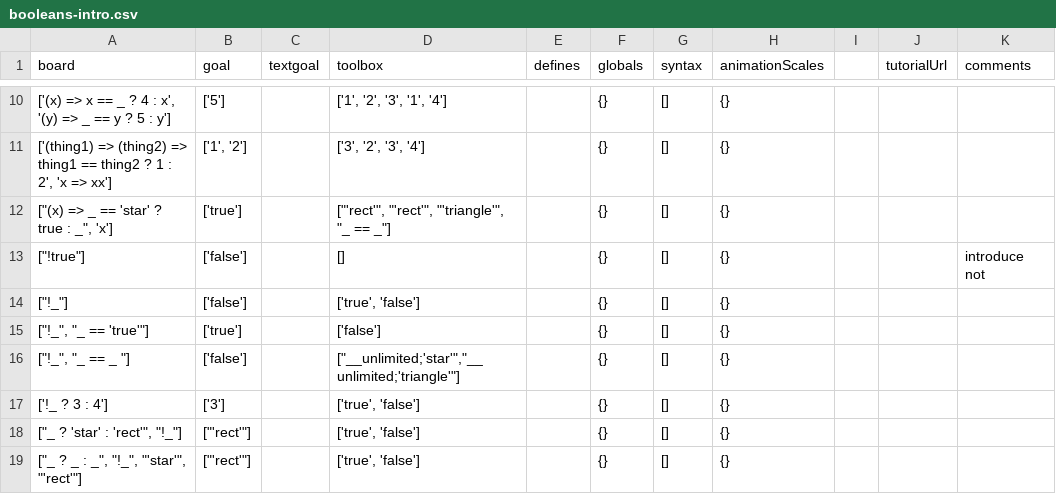
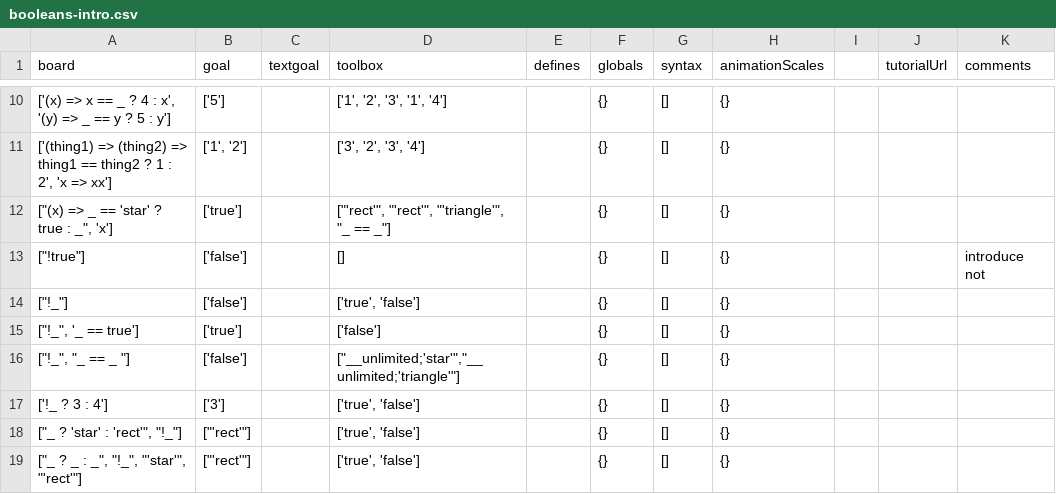
Before and after one commit to laptou/reduct, a CSV file: chapterutil/levels/booleans-intro.csv, drawn as a sheet; only a part is shown, gaps mark what is left out.

```diff
--- a/chapterutil/levels/booleans-intro.csv
+++ b/chapterutil/levels/booleans-intro.csv
@@ -14,3 +14,3 @@ board,goal,textgoal,toolbox,defines,globals,syntax,animationScales,,tutorialUrl,
 "[""!_""]",['false'],,"['true', 'false']",,{},[],{},,,
-"[""!_"", ""_ == 'true'""]",['true'],,['false'],,{},[],{},,,
+"[""!_"", '_ == true']",['true'],,['false'],,{},[],{},,,
 "[""!_"", ""_ == _ ""]",['false'],,"[""__unlimited;'star'"",""__unlimited;'triangle'""]",,{},[],{},,,
```
Also changed, not shown: chapterutil/levels/lists-mapping.csv, chapterutil/levels/lists-pair.csv.
